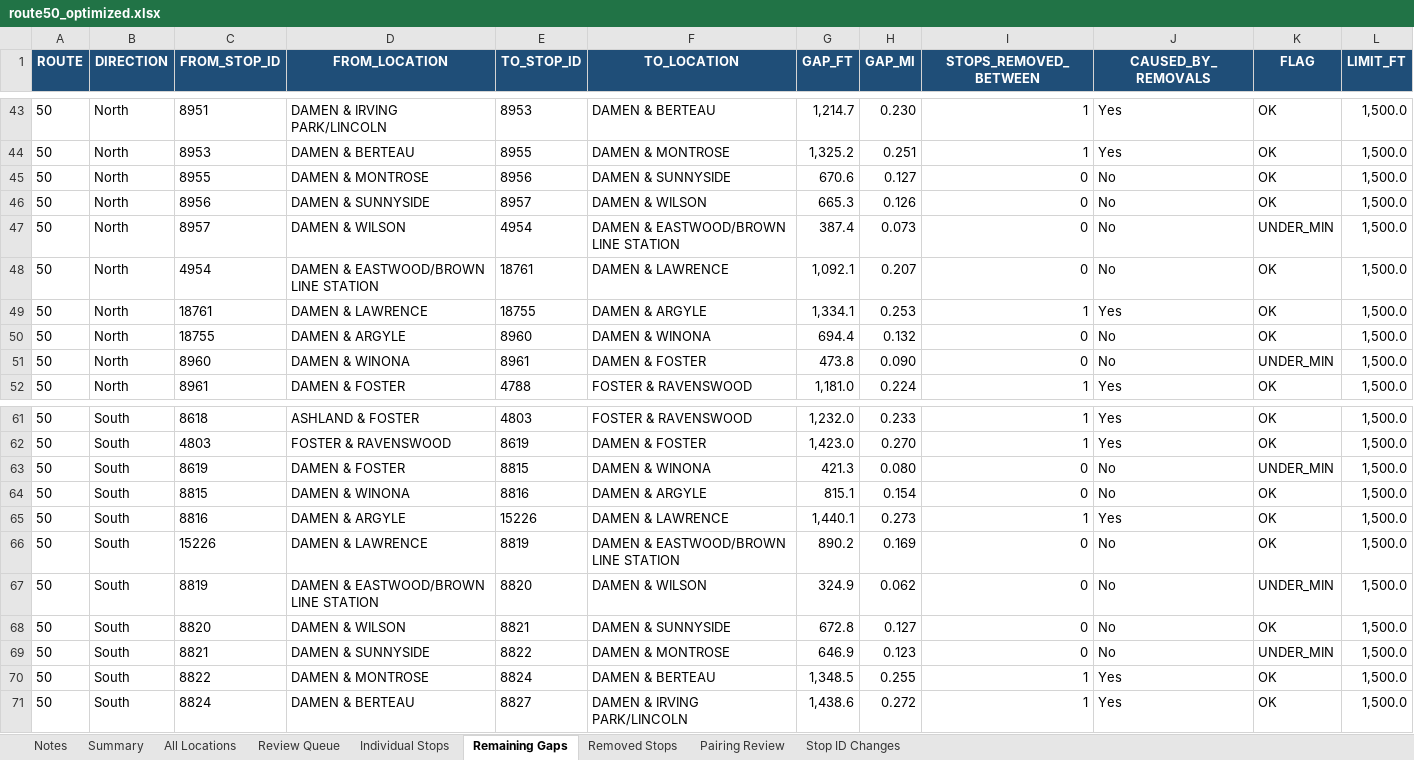
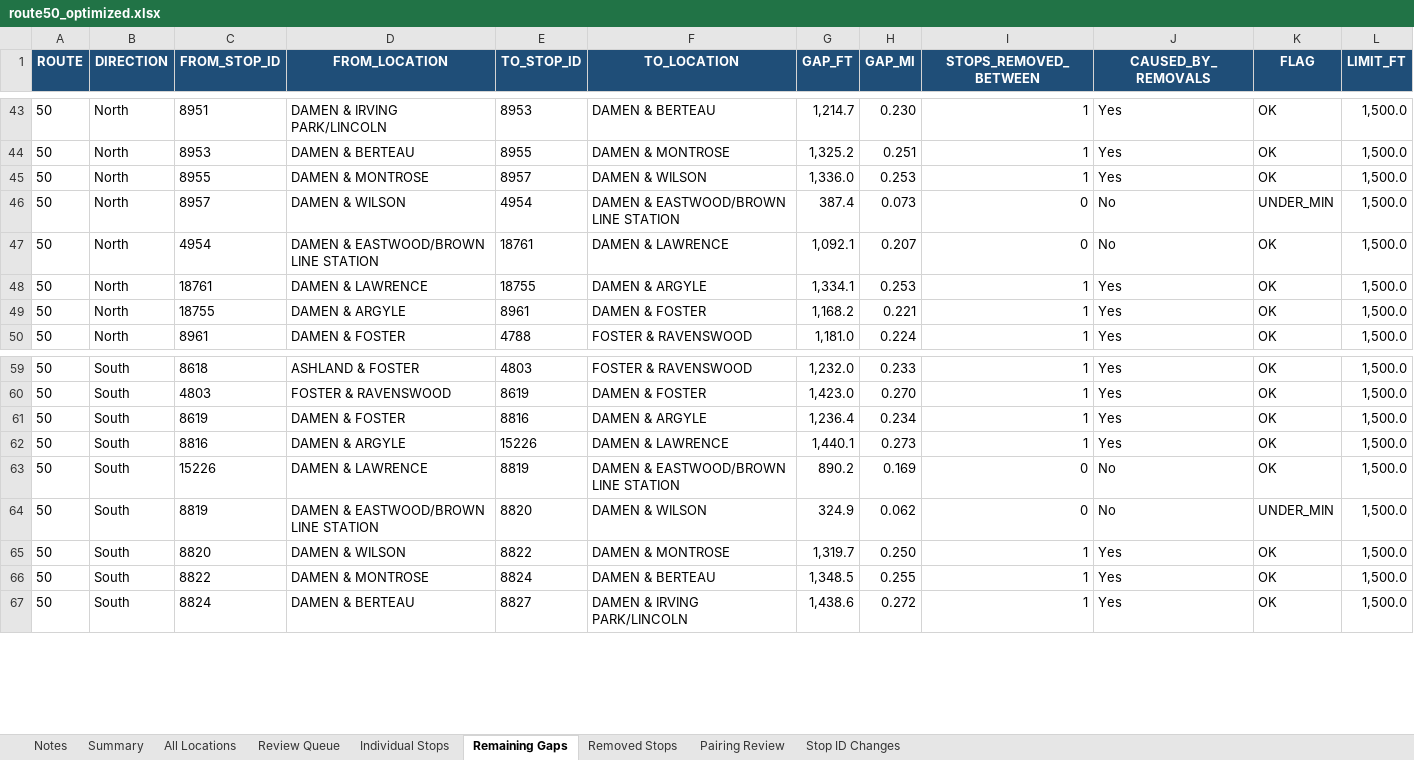
Before and after one commit to sherman721/CTA-Bus-Stop-Reduction, an Excel workbook: CTA_Bus_Stop_Consolidator-main/route50_optimized.xlsx, sheet Remaining Gaps, drawn as a sheet; only a part is shown, gaps mark what is left out; values as stored, in another font and other column widths than the file's, no borders; removed rows and columns are numbered as before the commit, all else as after; the diff names each change by its address in the sheet, - before the commit and + after, or states it on an @@ line.

Commit message:
optimization updated for comparing rider ship in stop pairs vs solo

```diff
--- a/CTA_Bus_Stop_Consolidator-main/route50_optimized.xlsx (sheet Remaining Gaps)
+++ b/CTA_Bus_Stop_Consolidator-main/route50_optimized.xlsx (sheet Remaining Gaps)
-E45 (TO_STOP_ID): 8956
+E45 (TO_STOP_ID): 8957
-F45 (TO_LOCATION): DAMEN & SUNNYSIDE
+F45 (TO_LOCATION): DAMEN & WILSON
-G45 (GAP_FT): 670.6
+G45 (GAP_FT): 1,336.0
-H45 (GAP_MI): 0.127
+H45 (GAP_MI): 0.253
-I45 (STOPS_REMOVED_BETWEEN): 0
+I45 (STOPS_REMOVED_BETWEEN): 1
-J45 (CAUSED_BY_REMOVALS): No
+J45 (CAUSED_BY_REMOVALS): Yes
-row 46: 50 | North | 8956 | DAMEN & SUNNYSIDE | 8957 | DAMEN & WILSON | 665.3 | 0.126 | 0 | No | OK | 1,500.0
-E49 (TO_STOP_ID): 8960
+E49 (TO_STOP_ID): 8961
-F49 (TO_LOCATION): DAMEN & WINONA
+F49 (TO_LOCATION): DAMEN & FOSTER
-G49 (GAP_FT): 694.4
+G49 (GAP_FT): 1,168.2
-H49 (GAP_MI): 0.132
+H49 (GAP_MI): 0.221
-I49 (STOPS_REMOVED_BETWEEN): 0
+I49 (STOPS_REMOVED_BETWEEN): 1
-J49 (CAUSED_BY_REMOVALS): No
+J49 (CAUSED_BY_REMOVALS): Yes
-row 51: 50 | North | 8960 | DAMEN & WINONA | 8961 | DAMEN & FOSTER | 473.8 | 0.090 | 0 | No | UNDER_MIN | 1,500.0
-E61 (TO_STOP_ID): 8815
+E61 (TO_STOP_ID): 8816
-F61 (TO_LOCATION): DAMEN & WINONA
+F61 (TO_LOCATION): DAMEN & ARGYLE
-G61 (GAP_FT): 421.3
+G61 (GAP_FT): 1,236.4
-H61 (GAP_MI): 0.080
+H61 (GAP_MI): 0.234
-I61 (STOPS_REMOVED_BETWEEN): 0
+I61 (STOPS_REMOVED_BETWEEN): 1
-J61 (CAUSED_BY_REMOVALS): No
+J61 (CAUSED_BY_REMOVALS): Yes
-K61 (FLAG): UNDER_MIN
+K61 (FLAG): OK
-row 64: 50 | South | 8815 | DAMEN & WINONA | 8816 | DAMEN & ARGYLE | 815.1 | 0.154 | 0 | No | OK | 1,500.0
-E65 (TO_STOP_ID): 8821
+E65 (TO_STOP_ID): 8822
-F65 (TO_LOCATION): DAMEN & SUNNYSIDE
+F65 (TO_LOCATION): DAMEN & MONTROSE
-G65 (GAP_FT): 672.8
+G65 (GAP_FT): 1,319.7
-H65 (GAP_MI): 0.127
+H65 (GAP_MI): 0.250
-I65 (STOPS_REMOVED_BETWEEN): 0
+I65 (STOPS_REMOVED_BETWEEN): 1
-J65 (CAUSED_BY_REMOVALS): No
+J65 (CAUSED_BY_REMOVALS): Yes
-row 69: 50 | South | 8821 | DAMEN & SUNNYSIDE | 8822 | DAMEN & MONTROSE | 646.9 | 0.123 | 0 | No | UNDER_MIN | 1,500.0
```
Also changed, not shown: sheet All Locations, sheet Individual Stops, sheet Removed Stops, sheet Summary, sheet Notes, sheet Review Queue, 7 other files.
